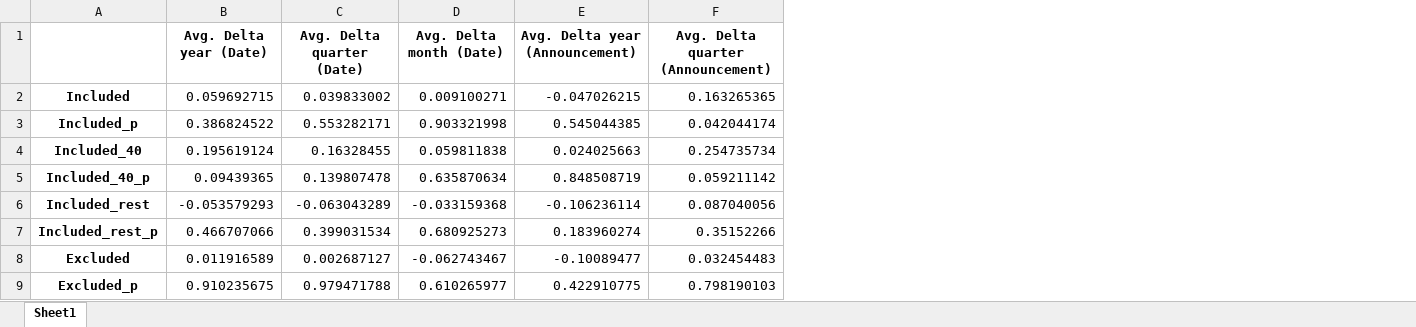
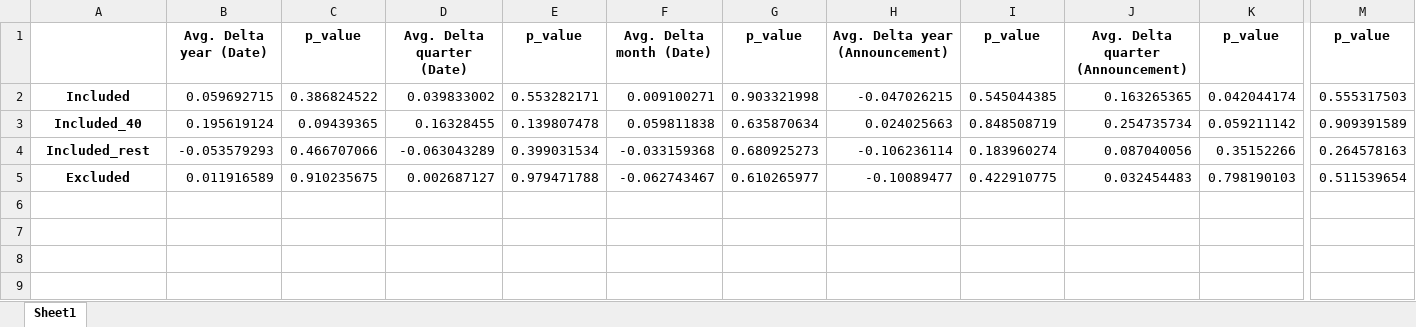
Before and after one commit to LarsWrede/GFSM, an Excel workbook: corr_results.xlsx, sheet Sheet1, drawn as a sheet; only a part is shown, gaps mark what is left out; values as stored, in another font and other column widths than the file's, no borders; removed rows and columns are numbered as before the commit, all else as after; rows hold the shown columns only; the diff names each change by its address in the sheet, - before the commit and + after, or states it on an @@ line.

```diff
--- a/corr_results.xlsx (sheet Sheet1)
+++ b/corr_results.xlsx (sheet Sheet1)
+column C, rows 1-5: p_value | 0.386824522 | 0.09439365 | 0.466707066 | 0.910235675
+column E, rows 1-5: p_value | 0.553282171 | 0.139807478 | 0.399031534 | 0.979471788
+column G, rows 1-5: p_value | 0.903321998 | 0.635870634 | 0.680925273 | 0.610265977
+column I, rows 1-5: p_value | 0.545044385 | 0.848508719 | 0.183960274 | 0.422910775
+column K, rows 1-5: p_value | 0.042044174 | 0.059211142 | 0.35152266 | 0.798190103
+column M, rows 1-5: p_value | 0.555317503 | 0.909391589 | 0.264578163 | 0.511539654
-row 3: Included_p | 0.386824522 | 0.553282171 | 0.903321998 | 0.545044385 | 0.042044174
-row 5: Included_40_p | 0.09439365 | 0.139807478 | 0.635870634 | 0.848508719 | 0.059211142
-row 7: Included_rest_p | 0.466707066 | 0.399031534 | 0.680925273 | 0.183960274 | 0.35152266
-row 9: Excluded_p | 0.910235675 | 0.979471788 | 0.610265977 | 0.422910775 | 0.798190103
```
Also changed, not shown: 2 other files.
